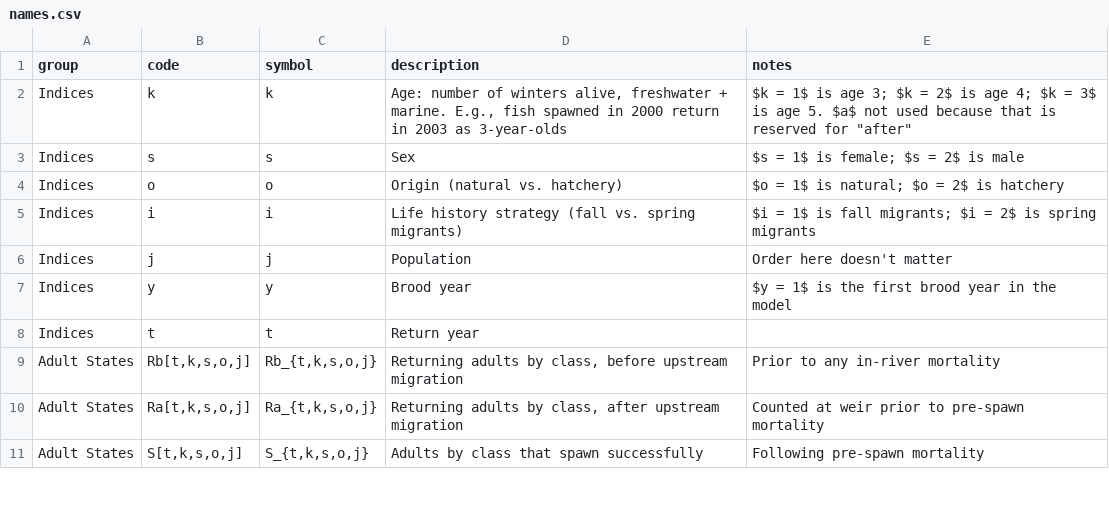
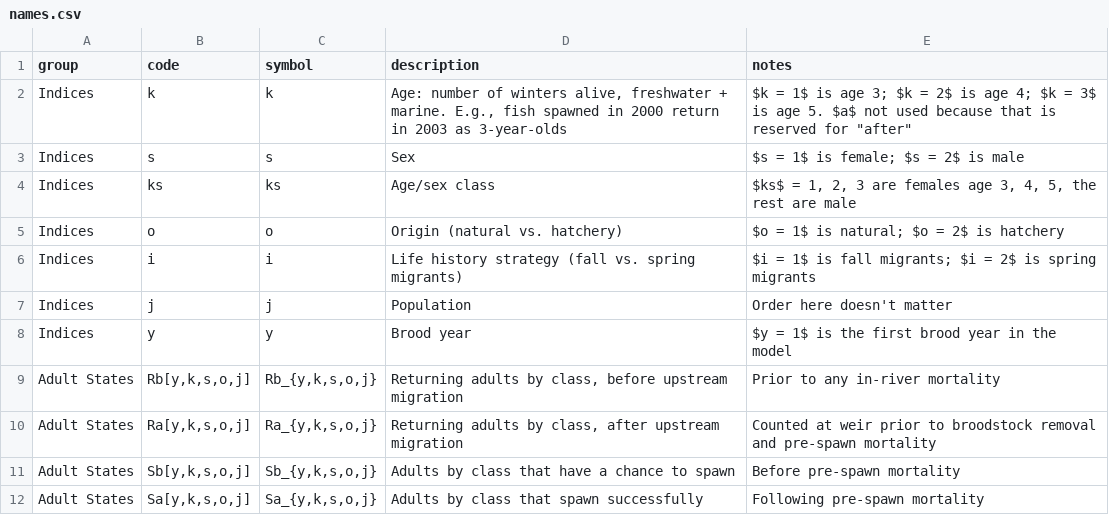
Before and after one commit to bstaton1/GR-sslcm, a CSV file: 99-admin/naming-conventions/names.csv, drawn as a sheet; only a part is shown; the diff covers the shown part only.

Commit message:
Edit naming conventions: inputs

```diff
--- a/99-admin/naming-conventions/names.csv
+++ b/99-admin/naming-conventions/names.csv
@@ -3,2 +3,3 @@ Indices,k,k,"Age: number of winters alive, freshwater + marine. E.g., fish spawn
 Indices,s,s,Sex,$s = 1$ is female; $s = 2$ is male
+Indices,ks,ks,Age/sex class,"$ks$ = 1, 2, 3 are females age 3, 4, 5, the rest are male "
 Indices,o,o,Origin (natural vs. hatchery),$o = 1$ is natural; $o = 2$ is hatchery
@@ -7,5 +8,5 @@ Indices,j,j,Population,Order here doesn't matter
 Indices,y,y,Brood year,$y = 1$ is the first brood year in the model
-Indices,t,t,Return year,
-Adult States,"Rb[t,k,s,o,j]","Rb_{t,k,s,o,j}","Returning adults by class, before upstream migration",Prior to any in-river mortality
-Adult States,"Ra[t,k,s,o,j]","Ra_{t,k,s,o,j}","Returning adults by class, after upstream migration",Counted at weir prior to pre-spawn mortality
-Adult States,"S[t,k,s,o,j]","S_{t,k,s,o,j}",Adults by class that spawn successfully,Following pre-spawn mortality
+Adult States,"Rb[y,k,s,o,j]","Rb_{y,k,s,o,j}","Returning adults by class, before upstream migration",Prior to any in-river mortality
+Adult States,"Ra[y,k,s,o,j]","Ra_{y,k,s,o,j}","Returning adults by class, after upstream migration",Counted at weir prior to broodstock removal and pre-spawn mortality
+Adult States,"Sb[y,k,s,o,j]","Sb_{y,k,s,o,j}",Adults by class that have a chance to spawn,Before pre-spawn mortality
+Adult States,"Sa[y,k,s,o,j]","Sa_{y,k,s,o,j}",Adults by class that spawn successfully,Following pre-spawn mortality
```
Also changed, not shown: 4 added rows and 25 edited cells elsewhere in this file.
